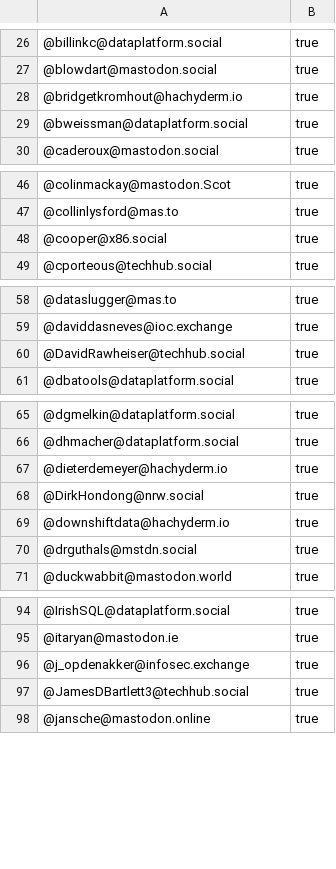
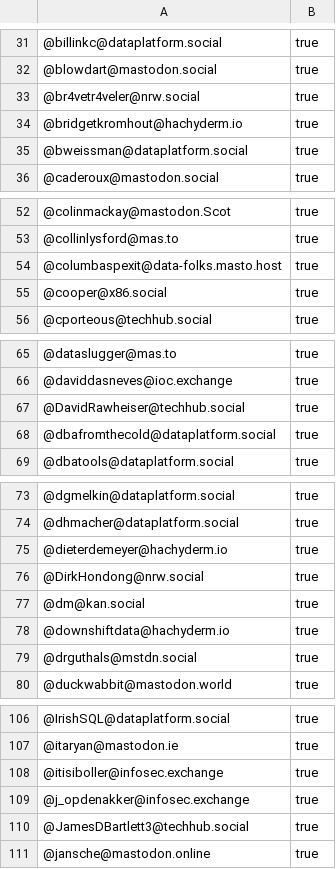
Before and after one commit to dataplat/mastodon, a CSV file: dataplat/mastodon-import.csv, drawn as a sheet; only a part is shown, gaps mark what is left out; the diff covers the shown part only.

```diff
--- a/dataplat/mastodon-import.csv
+++ b/dataplat/mastodon-import.csv
@@ -27,2 +32,3 @@
 "@blowdart@mastodon.social","true"
+"@br4vetr4veler@nrw.social","true"
 "@bridgetkromhout@hachyderm.io","true"
@@ -47,2 +53,3 @@
 "@collinlysford@mas.to","true"
+"@columbaspexit@data-folks.masto.host","true"
 "@cooper@x86.social","true"
@@ -60,2 +67,3 @@
 "@DavidRawheiser@techhub.social","true"
+"@dbafromthecold@dataplatform.social","true"
 "@dbatools@dataplatform.social","true"
@@ -68,2 +76,3 @@
 "@DirkHondong@nrw.social","true"
+"@dm@kan.social","true"
 "@downshiftdata@hachyderm.io","true"
@@ -95,2 +107,3 @@
 "@itaryan@mastodon.ie","true"
+"@itisiboller@infosec.exchange","true"
 "@j_opdenakker@infosec.exchange","true"
```
Also changed, not shown: 13 added rows elsewhere in this file, dataplat/twitter-match-archive.csv.
